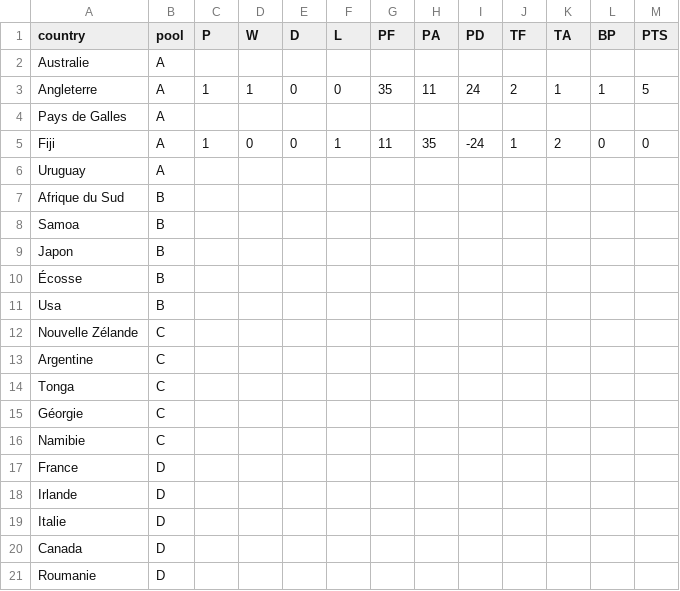
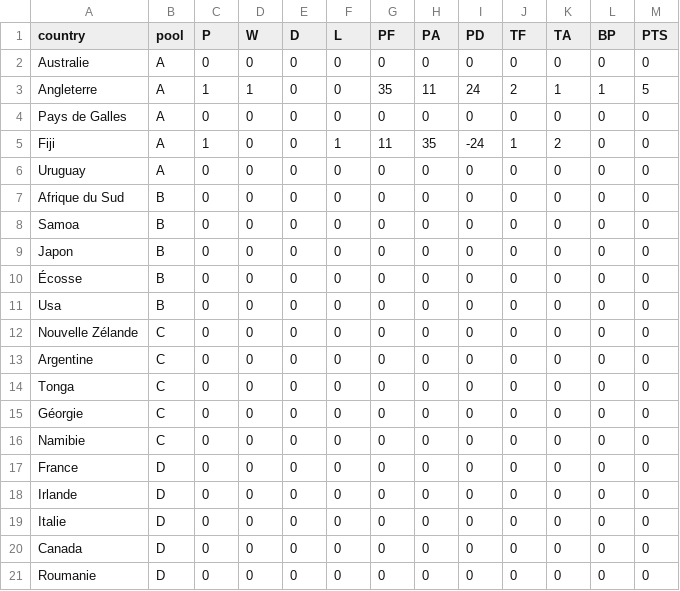
Before and after one commit to z8po/rugby-world-cup, a CSV file: pool.csv, drawn as a sheet.

Commit message:
updating pool csv data on googlespreadsheet

```diff
--- a/pool.csv
+++ b/pool.csv
@@ -1,27 +1,21 @@
 country,pool,P,W,D,L,PF,PA,PD,TF,TA,BP,PTS
-Australie,A,"
-","
-","
-","
-","
-","
-",,,,,
+Australie,A,0,0,0,0,0,0,0,0,0,0,0
 Angleterre,A,1,1,0,0,35,11,24,2,1,1,5
-Pays de Galles,A,,,,,,,,,,,
+Pays de Galles,A,0,0,0,0,0,0,0,0,0,0,0
 Fiji,A,1,0,0,1,11,35,-24,1,2,0,0
-Uruguay,A,,,,,,,,,,,
-Afrique du Sud,B,,,,,,,,,,,
-Samoa,B,,,,,,,,,,,
-Japon,B,,,,,,,,,,,
-Écosse,B,,,,,,,,,,,
-Usa,B,,,,,,,,,,,
-Nouvelle Zélande,C,,,,,,,,,,,
-Argentine,C,,,,,,,,,,,
-Tonga,C,,,,,,,,,,,
-Géorgie,C,,,,,,,,,,,
-Namibie,C,,,,,,,,,,,
-France,D,,,,,,,,,,,
-Irlande,D,,,,,,,,,,,
-Italie,D,,,,,,,,,,,
-Canada,D,,,,,,,,,,,
-Roumanie,D,,,,,,,,,,,
+Uruguay,A,0,0,0,0,0,0,0,0,0,0,0
+Afrique du Sud,B,0,0,0,0,0,0,0,0,0,0,0
+Samoa,B,0,0,0,0,0,0,0,0,0,0,0
+Japon,B,0,0,0,0,0,0,0,0,0,0,0
+Écosse,B,0,0,0,0,0,0,0,0,0,0,0
+Usa,B,0,0,0,0,0,0,0,0,0,0,0
+Nouvelle Zélande,C,0,0,0,0,0,0,0,0,0,0,0
+Argentine,C,0,0,0,0,0,0,0,0,0,0,0
+Tonga,C,0,0,0,0,0,0,0,0,0,0,0
+Géorgie,C,0,0,0,0,0,0,0,0,0,0,0
+Namibie,C,0,0,0,0,0,0,0,0,0,0,0
+France,D,0,0,0,0,0,0,0,0,0,0,0
+Irlande,D,0,0,0,0,0,0,0,0,0,0,0
+Italie,D,0,0,0,0,0,0,0,0,0,0,0
+Canada,D,0,0,0,0,0,0,0,0,0,0,0
+Roumanie,D,0,0,0,0,0,0,0,0,0,0,0
```
